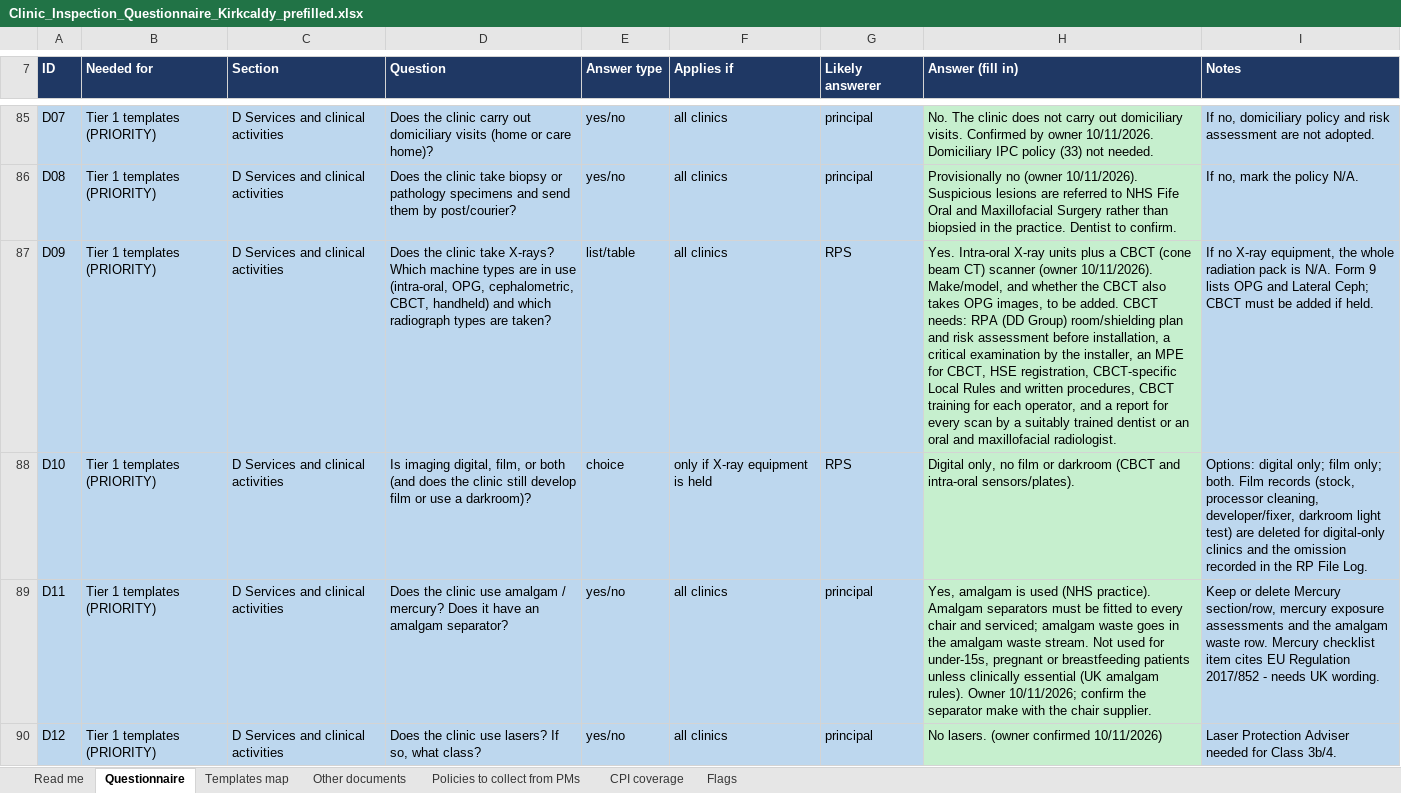
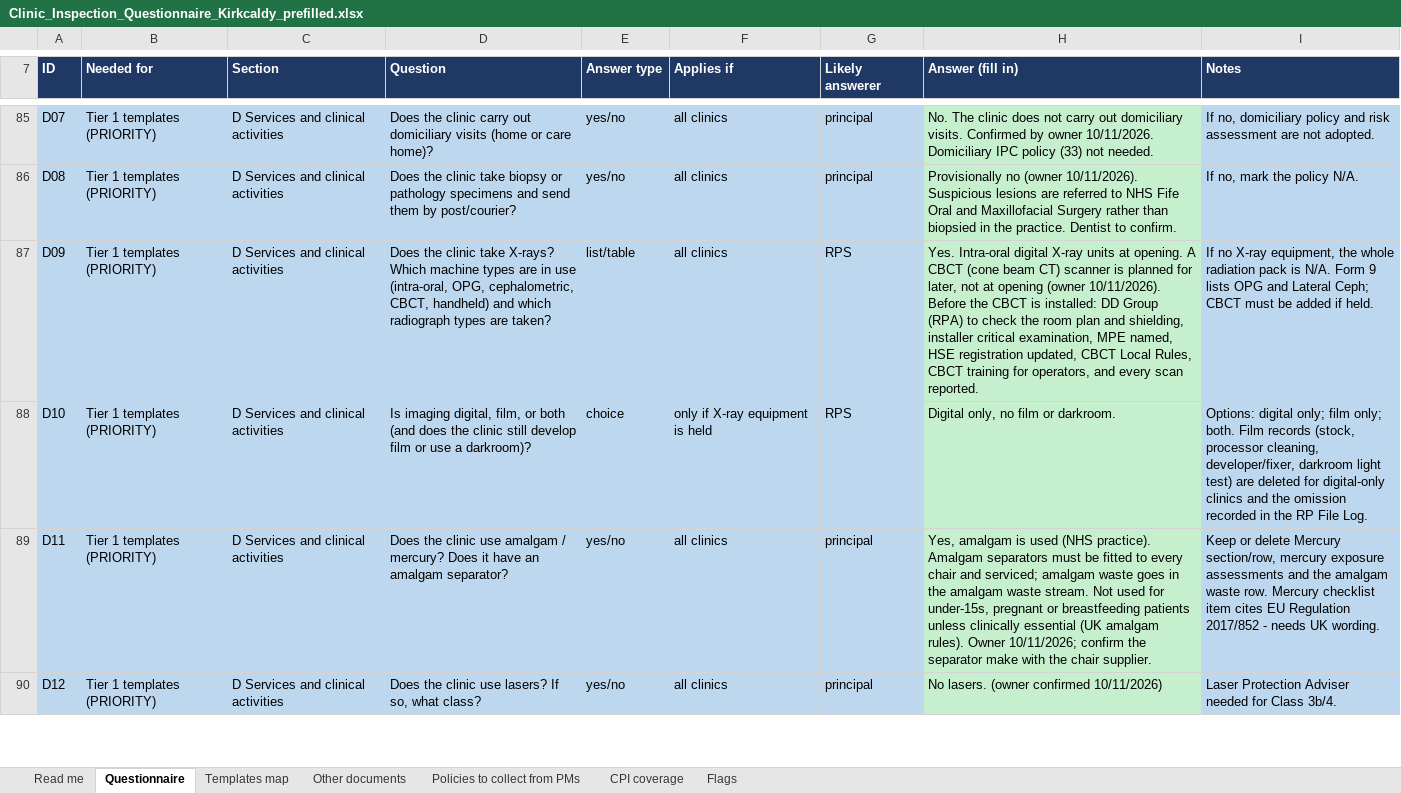
Before and after one commit to fqpmc824wx-droid/Kirkcaldy, an Excel workbook: legal/inspection/Clinic_Inspection_Questionnaire_Kirkcaldy_prefilled.xlsx, sheet Questionnaire, drawn as a sheet; only a part is shown, gaps mark what is left out; values as stored, in another font and other column widths than the file's, no borders; the diff names each change by its address in the sheet, - before the commit and + after, or states it on an @@ line.

```diff
--- a/legal/inspection/Clinic_Inspection_Questionnaire_Kirkcaldy_prefilled.xlsx (sheet Questionnaire)
+++ b/legal/inspection/Clinic_Inspection_Questionnaire_Kirkcaldy_prefilled.xlsx (sheet Questionnaire)
-H87 (Answer (fill in)): Yes. Intra-oral X-ray units plus a CBCT (cone beam CT) scanner (owner 10/11/2026). Make/model, and whether the CBCT also takes OPG images, to be added. CBCT needs: RPA (DD Group) room/shielding plan and risk assessment before installation, a critical examination by the installer, an MPE for CBCT, HSE registration, CBCT-specific Local Rules and written procedures, CBCT training for each operator, and a report for every scan by a suitably trained dentist or an oral and maxillofacial radiologist.
+H87 (Answer (fill in)): Yes. Intra-oral digital X-ray units at opening. A CBCT (cone beam CT) scanner is planned for later, not at opening (owner 10/11/2026). Before the CBCT is installed: DD Group (RPA) to check the room plan and shielding, installer critical examination, MPE named, HSE registration updated, CBCT Local Rules, CBCT training for operators, and every scan reported.
-H88 (Answer (fill in)): …film or darkroom (CBCT and intra-oral sensors/plates).
+H88 (Answer (fill in)): …film or darkroom.
```
Also changed, not shown: 49 other files.
